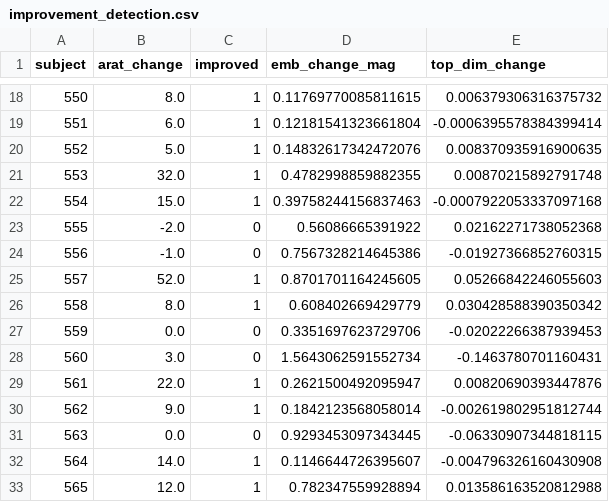
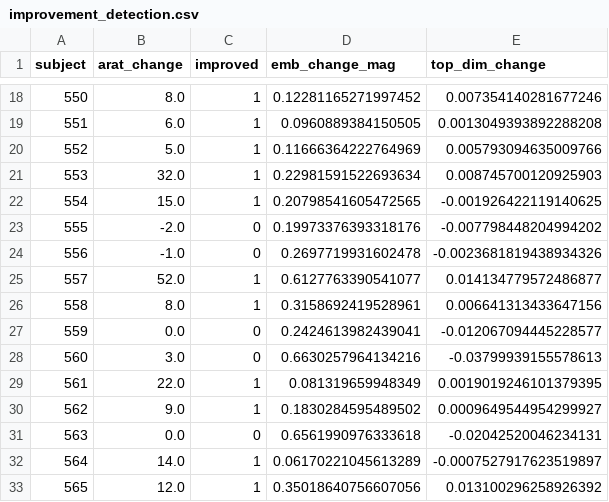
Before and after one commit to vpk-11/690r-project, a CSV file: results/metrics/improvement_detection.csv, drawn as a sheet; only a part is shown, gaps mark what is left out; the diff covers the shown part only.

```diff
--- a/results/metrics/improvement_detection.csv
+++ b/results/metrics/improvement_detection.csv
@@ -18,16 +18,16 @@ subject,arat_change,improved,emb_change_mag,top_dim_change
-550,8.0,1,0.11769770085811615,0.006379306316375732
-551,6.0,1,0.12181541323661804,-0.0006395578384399414
-552,5.0,1,0.14832617342472076,0.008370935916900635
-553,32.0,1,0.4782998859882355,0.00870215892791748
-554,15.0,1,0.39758244156837463,-0.0007922053337097168
-555,-2.0,0,0.56086665391922,0.02162271738052368
-556,-1.0,0,0.7567328214645386,-0.01927366852760315
-557,52.0,1,0.8701701164245605,0.05266842246055603
-558,8.0,1,0.608402669429779,0.030428588390350342
-559,0.0,0,0.3351697623729706,-0.02022266387939453
-560,3.0,0,1.5643062591552734,-0.1463780701160431
-561,22.0,1,0.2621500492095947,0.00820690393447876
-562,9.0,1,0.1842123568058014,-0.002619802951812744
-563,0.0,0,0.9293453097343445,-0.06330907344818115
-564,14.0,1,0.1146644726395607,-0.004796326160430908
-565,12.0,1,0.782347559928894,0.013586163520812988
+550,8.0,1,0.12281165271997452,0.007354140281677246
+551,6.0,1,0.0960889384150505,0.0013049393892288208
+552,5.0,1,0.11666364222764969,0.005793094635009766
+553,32.0,1,0.22981591522693634,0.008745700120925903
+554,15.0,1,0.20798541605472565,-0.001926422119140625
+555,-2.0,0,0.19973376393318176,-0.007798448204994202
+556,-1.0,0,0.2697719931602478,-0.0023681819438934326
+557,52.0,1,0.6127763390541077,0.014134779572486877
+558,8.0,1,0.3158692419528961,0.006641313433647156
+559,0.0,0,0.2424613982439041,-0.012067094445228577
+560,3.0,0,0.6630257964134216,-0.03799939155578613
+561,22.0,1,0.081319659948349,0.0019019246101379395
+562,9.0,1,0.1830284595489502,0.0009649544954299927
+563,0.0,0,0.6561990976333618,-0.02042520046234131
+564,14.0,1,0.06170221045613289,-0.0007527917623519897
+565,12.0,1,0.35018640756607056,0.013100296258926392
```
Also changed, not shown: 40 edited cells elsewhere in this file, results/metrics/all_dims_ranked.csv, results/metrics/effect_sizes_adv.csv, 14 other files.
